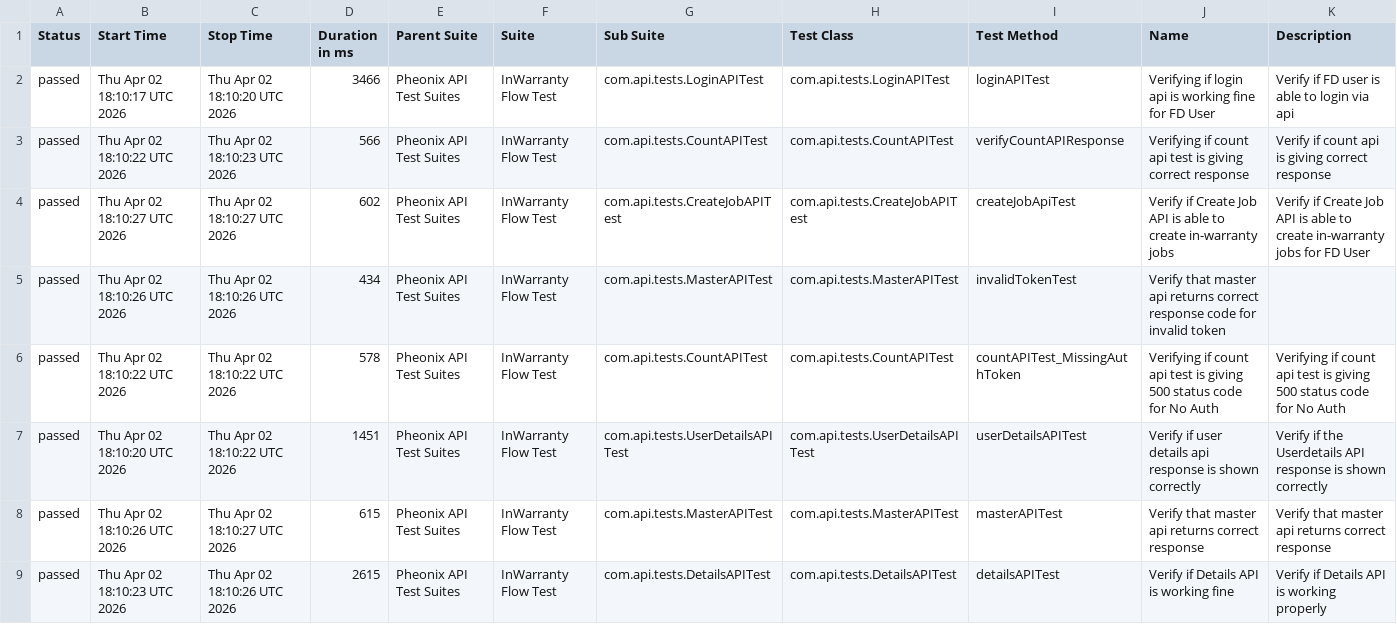
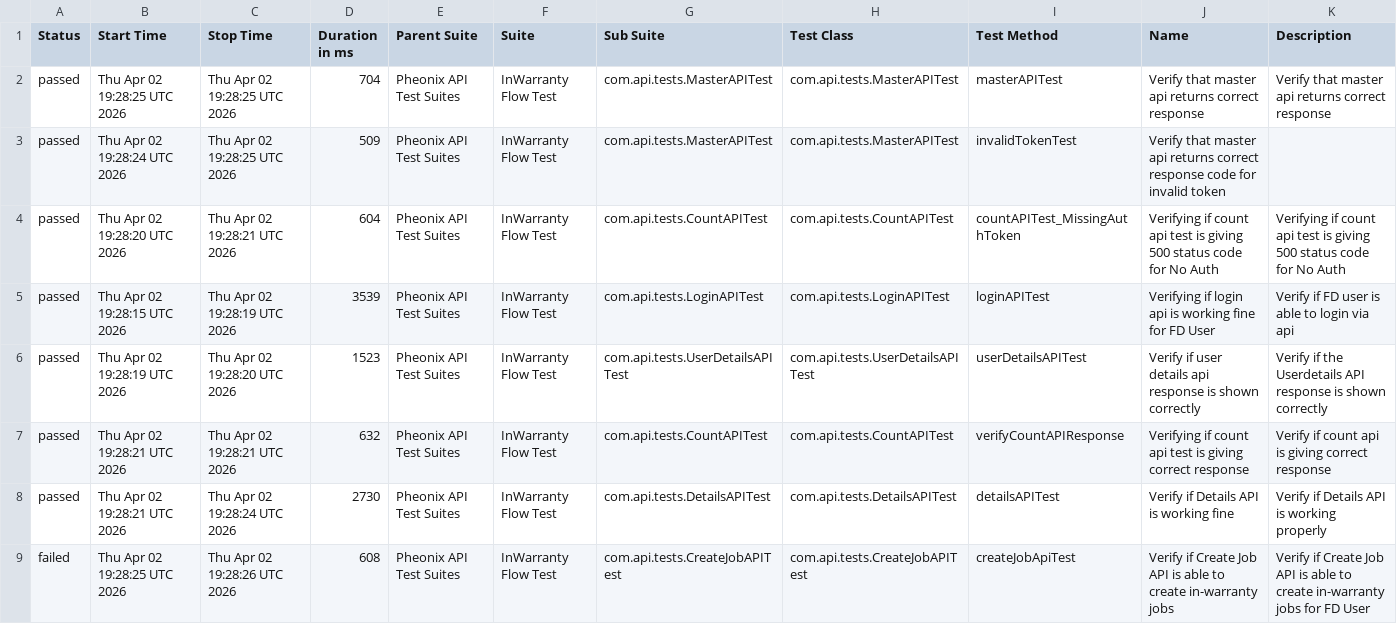
Before and after one commit to kstvds24/Phoenix-TestAutomationFrameWork, a CSV file: data/suites.csv, drawn as a sheet.

```diff
--- a/data/suites.csv
+++ b/data/suites.csv
@@ -1,9 +1,9 @@
 "Status","Start Time","Stop Time","Duration in ms","Parent Suite","Suite","Sub Suite","Test Class","Test Method","Name","Description"
-"passed","Thu Apr 02 18:10:17 UTC 2026","Thu Apr 02 18:10:20 UTC 2026","3466","Pheonix API Test Suites","InWarranty Flow Test","com.api.tests.LoginAPITest","com.api.tests.LoginAPITest","loginAPITest","Verifying if login api is working fine for FD User","Verify if FD user is able to login via api"
-"passed","Thu Apr 02 18:10:22 UTC 2026","Thu Apr 02 18:10:23 UTC 2026","566","Pheonix API Test Suites","InWarranty Flow Test","com.api.tests.CountAPITest","com.api.tests.CountAPITest","verifyCountAPIResponse","Verifying if count api test is giving correct response","Verify if count api is giving correct response"
-"passed","Thu Apr 02 18:10:27 UTC 2026","Thu Apr 02 18:10:27 UTC 2026","602","Pheonix API Test Suites","InWarranty Flow Test","com.api.tests.CreateJobAPITest","com.api.tests.CreateJobAPITest","createJobApiTest","Verify if Create Job API is able to create in-warranty jobs","Verify if Create Job API is able to create in-warranty jobs for FD User"
-"passed","Thu Apr 02 18:10:26 UTC 2026","Thu Apr 02 18:10:26 UTC 2026","434","Pheonix API Test Suites","InWarranty Flow Test","com.api.tests.MasterAPITest","com.api.tests.MasterAPITest","invalidTokenTest","Verify that master api returns correct response code for invalid token",""
-"passed","Thu Apr 02 18:10:22 UTC 2026","Thu Apr 02 18:10:22 UTC 2026","578","Pheonix API Test Suites","InWarranty Flow Test","com.api.tests.CountAPITest","com.api.tests.CountAPITest","countAPITest_MissingAuthToken","Verifying if count api test is giving 500 status code for No Auth","Verifying if count api test is giving 500 status code for No Auth"
-"passed","Thu Apr 02 18:10:20 UTC 2026","Thu Apr 02 18:10:22 UTC 2026","1451","Pheonix API Test Suites","InWarranty Flow Test","com.api.tests.UserDetailsAPITest","com.api.tests.UserDetailsAPITest","userDetailsAPITest","Verify if user details api response is shown correctly","Verify if the Userdetails API response is shown correctly"
-"passed","Thu Apr 02 18:10:26 UTC 2026","Thu Apr 02 18:10:27 UTC 2026","615","Pheonix API Test Suites","InWarranty Flow Test","com.api.tests.MasterAPITest","com.api.tests.MasterAPITest","masterAPITest","Verify that master api returns correct response","Verify that master api returns correct response"
-"passed","Thu Apr 02 18:10:23 UTC 2026","Thu Apr 02 18:10:26 UTC 2026","2615","Pheonix API Test Suites","InWarranty Flow Test","com.api.tests.DetailsAPITest","com.api.tests.DetailsAPITest","detailsAPITest","Verify if Details API is working fine","Verify if Details API is working properly"
+"passed","Thu Apr 02 19:28:25 UTC 2026","Thu Apr 02 19:28:25 UTC 2026","704","Pheonix API Test Suites","InWarranty Flow Test","com.api.tests.MasterAPITest","com.api.tests.MasterAPITest","masterAPITest","Verify that master api returns correct response","Verify that master api returns correct response"
+"passed","Thu Apr 02 19:28:24 UTC 2026","Thu Apr 02 19:28:25 UTC 2026","509","Pheonix API Test Suites","InWarranty Flow Test","com.api.tests.MasterAPITest","com.api.tests.MasterAPITest","invalidTokenTest","Verify that master api returns correct response code for invalid token",""
+"passed","Thu Apr 02 19:28:20 UTC 2026","Thu Apr 02 19:28:21 UTC 2026","604","Pheonix API Test Suites","InWarranty Flow Test","com.api.tests.CountAPITest","com.api.tests.CountAPITest","countAPITest_MissingAuthToken","Verifying if count api test is giving 500 status code for No Auth","Verifying if count api test is giving 500 status code for No Auth"
+"passed","Thu Apr 02 19:28:15 UTC 2026","Thu Apr 02 19:28:19 UTC 2026","3539","Pheonix API Test Suites","InWarranty Flow Test","com.api.tests.LoginAPITest","com.api.tests.LoginAPITest","loginAPITest","Verifying if login api is working fine for FD User","Verify if FD user is able to login via api"
+"passed","Thu Apr 02 19:28:19 UTC 2026","Thu Apr 02 19:28:20 UTC 2026","1523","Pheonix API Test Suites","InWarranty Flow Test","com.api.tests.UserDetailsAPITest","com.api.tests.UserDetailsAPITest","userDetailsAPITest","Verify if user details api response is shown correctly","Verify if the Userdetails API response is shown correctly"
+"passed","Thu Apr 02 19:28:21 UTC 2026","Thu Apr 02 19:28:21 UTC 2026","632","Pheonix API Test Suites","InWarranty Flow Test","com.api.tests.CountAPITest","com.api.tests.CountAPITest","verifyCountAPIResponse","Verifying if count api test is giving correct response","Verify if count api is giving correct response"
+"passed","Thu Apr 02 19:28:21 UTC 2026","Thu Apr 02 19:28:24 UTC 2026","2730","Pheonix API Test Suites","InWarranty Flow Test","com.api.tests.DetailsAPITest","com.api.tests.DetailsAPITest","detailsAPITest","Verify if Details API is working fine","Verify if Details API is working properly"
+"failed","Thu Apr 02 19:28:25 UTC 2026","Thu Apr 02 19:28:26 UTC 2026","608","Pheonix API Test Suites","InWarranty Flow Test","com.api.tests.CreateJobAPITest","com.api.tests.CreateJobAPITest","createJobApiTest","Verify if Create Job API is able to create in-warranty jobs","Verify if Create Job API is able to create in-warranty jobs for FD User"
```
Also changed, not shown: data/behaviors.csv, 58 other files.
